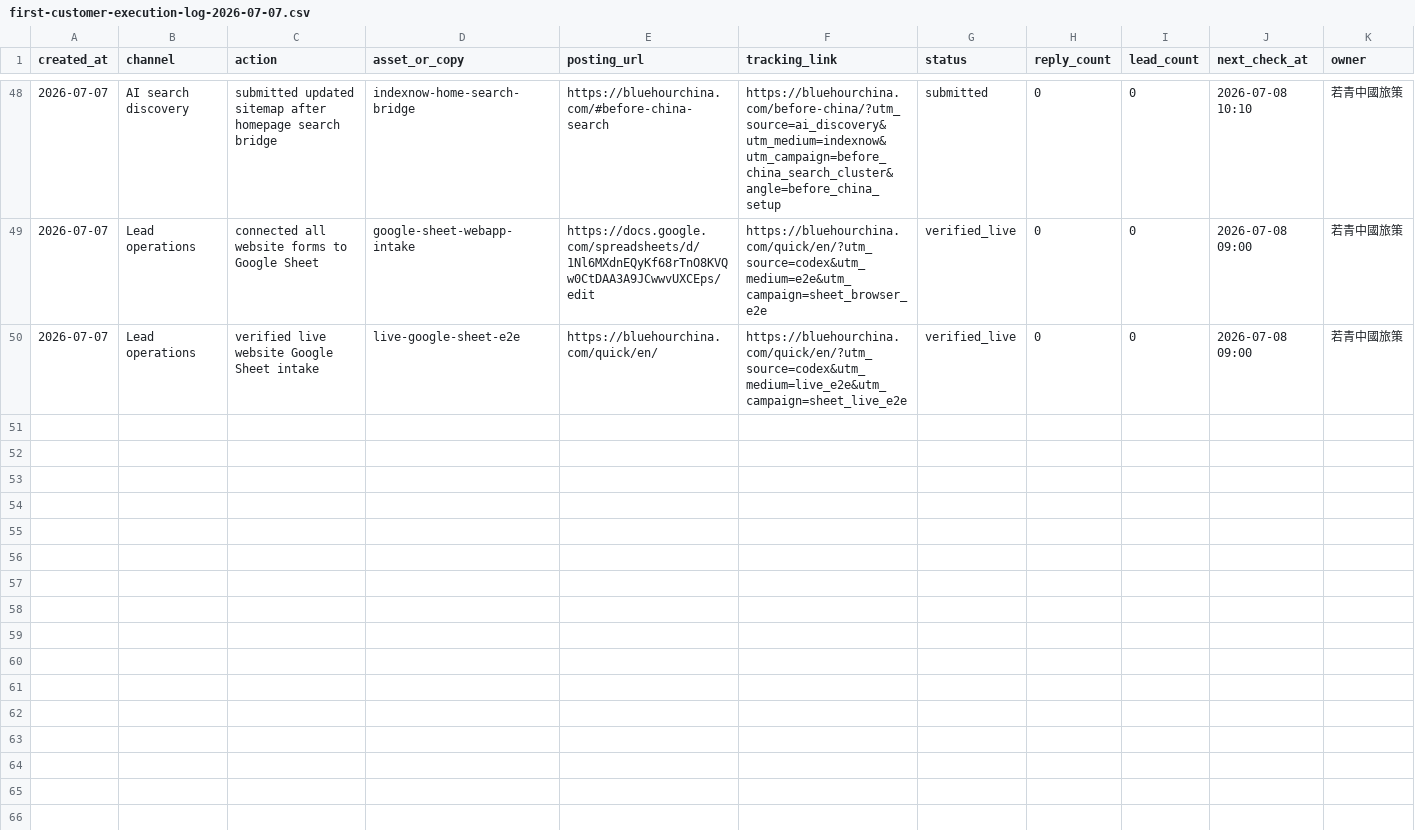
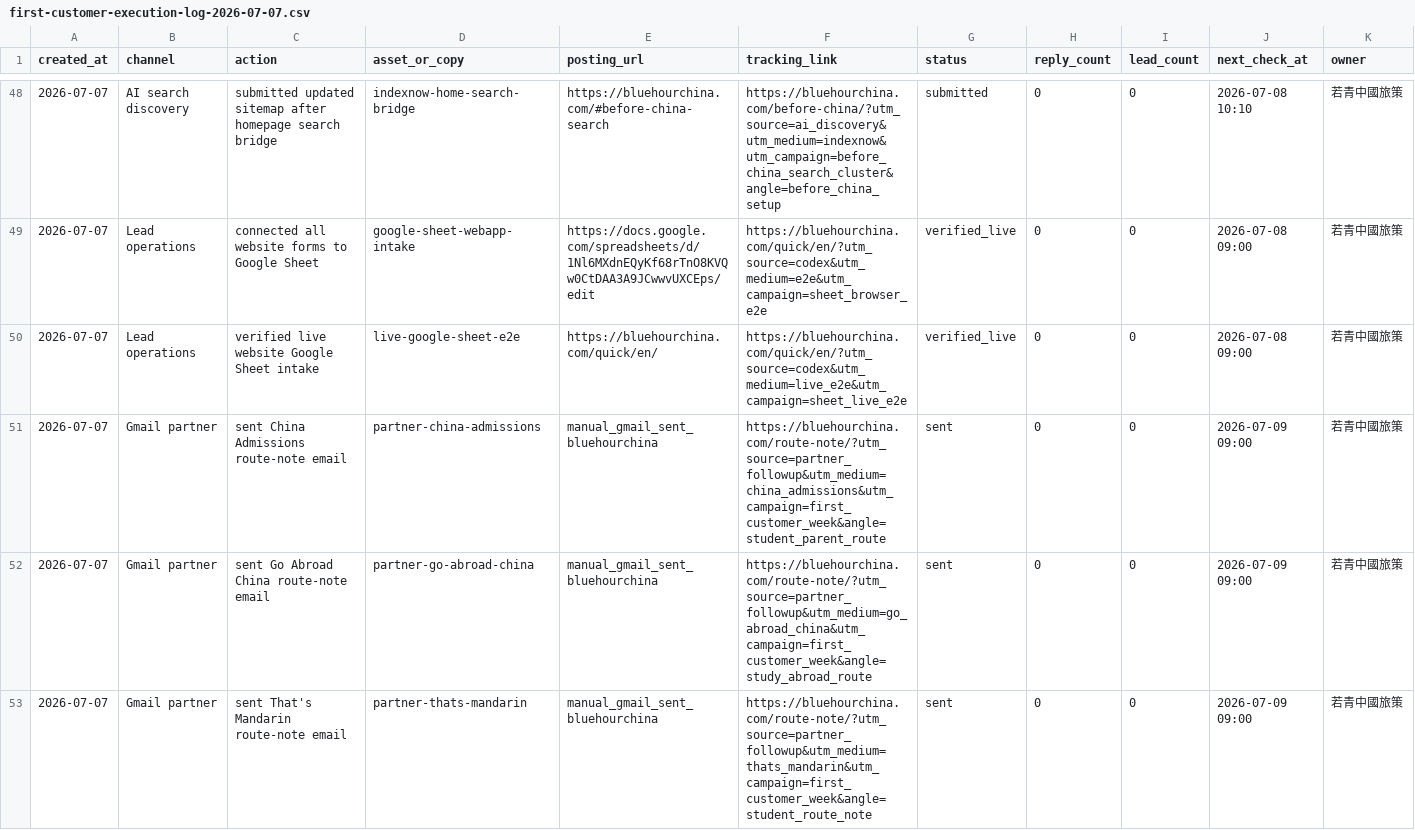
Before and after one commit to bluehourchina/bluehourchina.com, a CSV file: ops/first-customer-execution-log-2026-07-07.csv, drawn as a sheet; only a part is shown, gaps mark what is left out; rows hold the shown columns only; the diff covers the shown part only; the diff names each change by its address in the sheet, - before the commit and + after, or states it on an @@ line.

Commit message:
Log partner email sends

```diff
--- a/ops/first-customer-execution-log-2026-07-07.csv
+++ b/ops/first-customer-execution-log-2026-07-07.csv
+row 51: 2026-07-07 | Gmail partner | sent China Admissions route-note email | partner-china-admissions | manual_gmail_sent_bluehourchina | https://bluehourchina.com/route-note/?utm_source=partner_followup&utm_medium=china_admissions&utm_campaign=first_customer_week&angle=student_parent_route | sent | 0 | 0 | 2026-07-09 09:00 | 若青中國旅策
+row 52: 2026-07-07 | Gmail partner | sent Go Abroad China route-note email | partner-go-abroad-china | manual_gmail_sent_bluehourchina | https://bluehourchina.com/route-note/?utm_source=partner_followup&utm_medium=go_abroad_china&utm_campaign=first_customer_week&angle=study_abroad_route | sent | 0 | 0 | 2026-07-09 09:00 | 若青中國旅策
+row 53: 2026-07-07 | Gmail partner | sent That's Mandarin route-note email | partner-thats-mandarin | manual_gmail_sent_bluehourchina | https://bluehourchina.com/route-note/?utm_source=partner_followup&utm_medium=thats_mandarin&utm_campaign=first_customer_week&angle=student_route_note | sent | 0 | 0 | 2026-07-09 09:00 | 若青中國旅策
```
Also changed, not shown: 2 added rows elsewhere in this file, ops/first-customer-followup-tracker-2026-07-07.csv.
